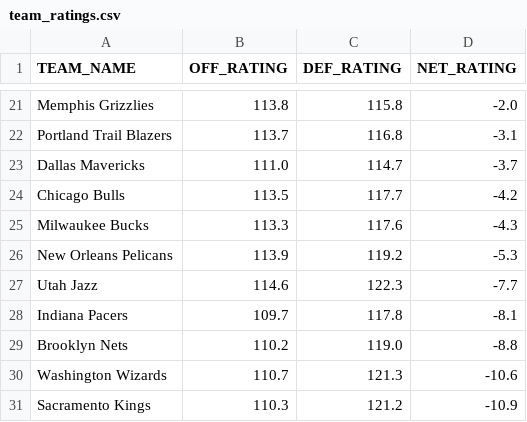
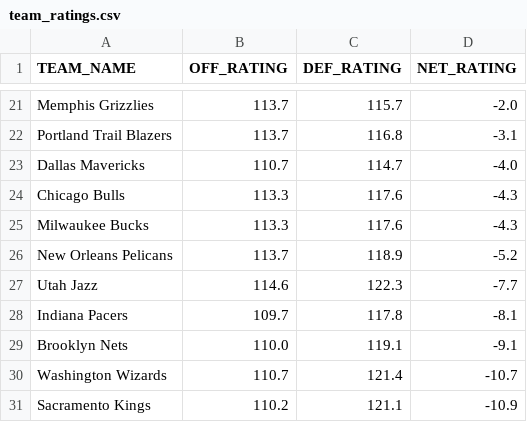
Before and after one commit to fuku8/nba-ratings, a CSV file: data/team_ratings.csv, drawn as a sheet; only a part is shown, gaps mark what is left out; the diff covers the shown part only; the diff names each change by its address in the sheet, - before the commit and + after, or states it on an @@ line.

```diff
--- a/data/team_ratings.csv
+++ b/data/team_ratings.csv
-B21 (OFF_RATING): 113.8
+B21 (OFF_RATING): 113.7
-C21 (DEF_RATING): 115.8
+C21 (DEF_RATING): 115.7
-B23 (OFF_RATING): 111.0
+B23 (OFF_RATING): 110.7
-D23 (NET_RATING): -3.7
+D23 (NET_RATING): -4.0
-B24 (OFF_RATING): 113.5
+B24 (OFF_RATING): 113.3
-C24 (DEF_RATING): 117.7
+C24 (DEF_RATING): 117.6
-D24 (NET_RATING): -4.2
+D24 (NET_RATING): -4.3
-B26 (OFF_RATING): 113.9
+B26 (OFF_RATING): 113.7
-C26 (DEF_RATING): 119.2
+C26 (DEF_RATING): 118.9
-D26 (NET_RATING): -5.3
+D26 (NET_RATING): -5.2
-B29 (OFF_RATING): 110.2
+B29 (OFF_RATING): 110.0
-C29 (DEF_RATING): 119.0
+C29 (DEF_RATING): 119.1
-D29 (NET_RATING): -8.8
+D29 (NET_RATING): -9.1
-C30 (DEF_RATING): 121.3
+C30 (DEF_RATING): 121.4
-D30 (NET_RATING): -10.6
+D30 (NET_RATING): -10.7
-B31 (OFF_RATING): 110.3
+B31 (OFF_RATING): 110.2
-C31 (DEF_RATING): 121.2
+C31 (DEF_RATING): 121.1
```
Also changed, not shown: 1 added row, 1 removed row and 30 edited cells elsewhere in this file, data/player_ratings.csv, 1 other file.
